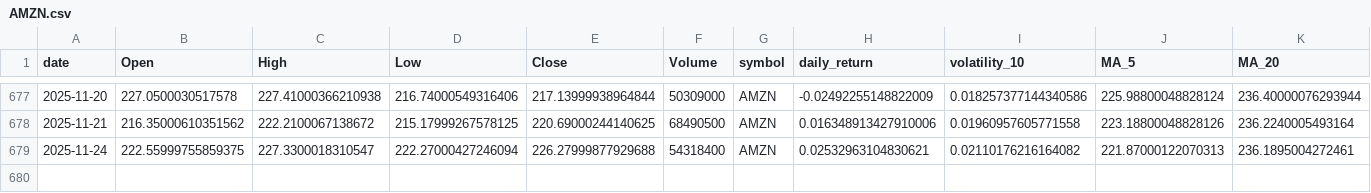
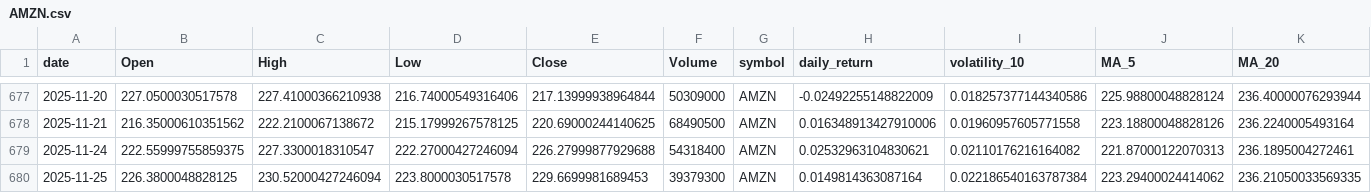
Before and after one commit to adam-hassen/stock-auto-update, a CSV file: data/AMZN.csv, drawn as a sheet; only a part is shown, gaps mark what is left out; rows hold the shown columns only; the diff names each change by its address in the sheet, - before the commit and + after, or states it on an @@ line.

```diff
--- a/data/AMZN.csv
+++ b/data/AMZN.csv
+row 680: 2025-11-25 | 226.3800048828125 | 230.52000427246094 | 223.8000030517578 | 229.6699981689453 | 39379300 | AMZN | 0.0149814363087164 | 0.022186540163787384 | 223.29400024414062 | 236.21050033569335
```
Also changed, not shown: data/AAPL.csv, data/ALL_CLEANED.csv, 10 other files.
